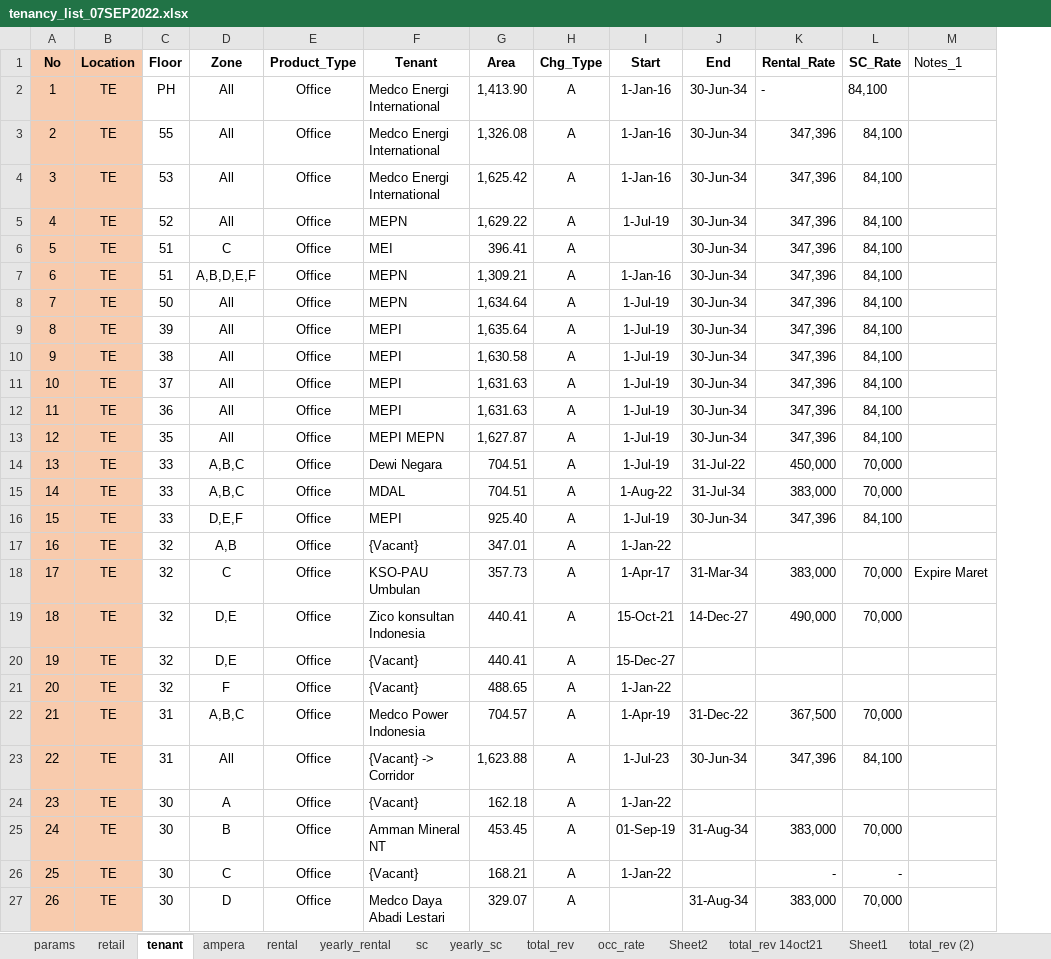
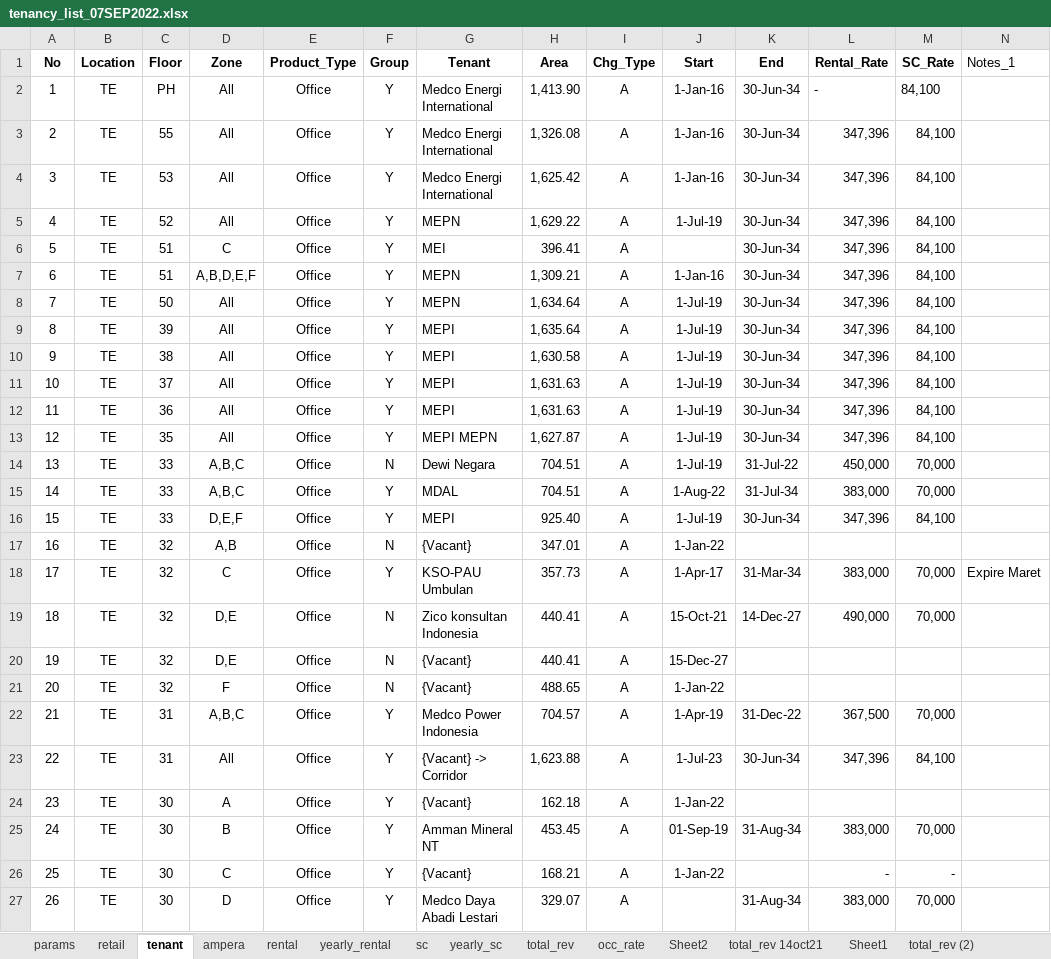
Before and after one commit to samawi/office, an Excel workbook: revenue-streamlit/tenancy_list_07SEP2022.xlsx, sheet tenant, drawn as a sheet; only a part is shown; values as stored, in another font and other column widths than the file's, no borders; conditional formats and table styles not drawn; the diff covers the shown part only; the diff names each change by its address in the sheet, - before the commit and + after, or states it on an @@ line.

```diff
--- a/revenue-streamlit/tenancy_list_07SEP2022.xlsx (sheet tenant)
+++ b/revenue-streamlit/tenancy_list_07SEP2022.xlsx (sheet tenant)
+column F (Group), rows 2-27: Y | Y | Y | Y | Y | Y | Y | Y | Y | Y | Y | Y | N | Y | Y | N | Y | N | N | N | Y | Y | Y | Y | Y | Y
-A1:B27 fill: #F8CBAD
+A1:B27 fill: none
```
Also changed, not shown: cell formats elsewhere in this sheet, 4 other files.
